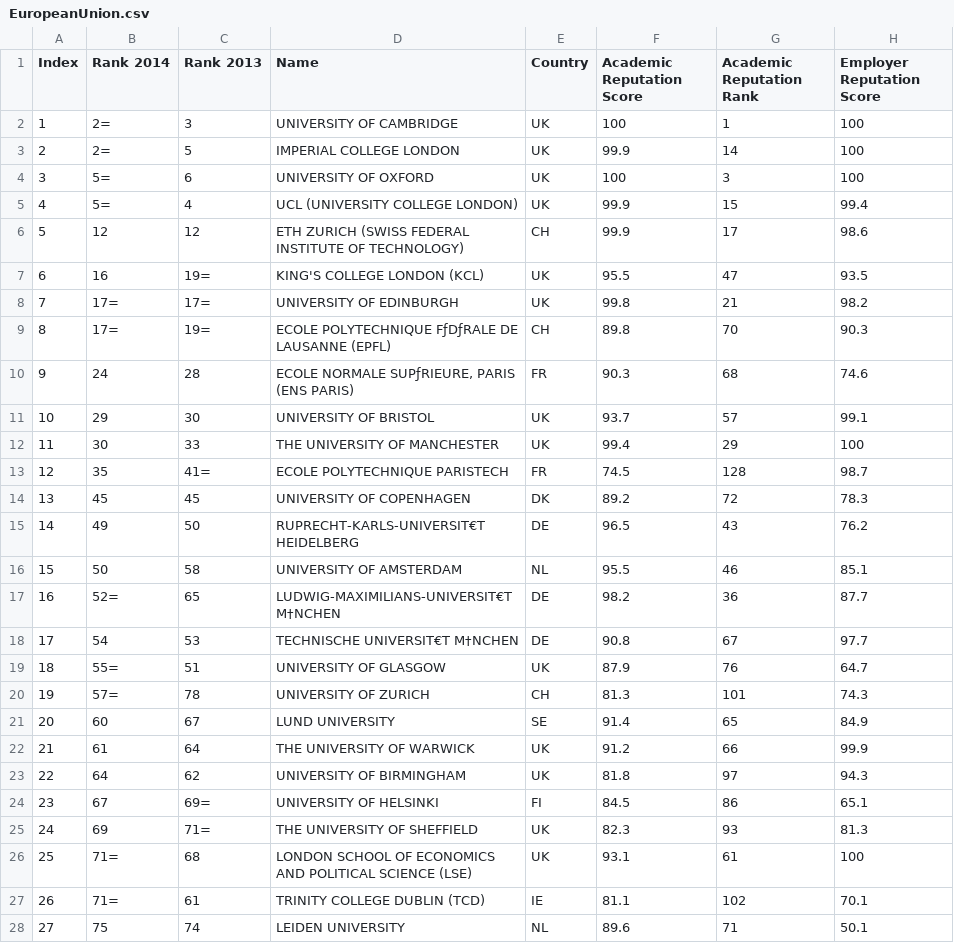
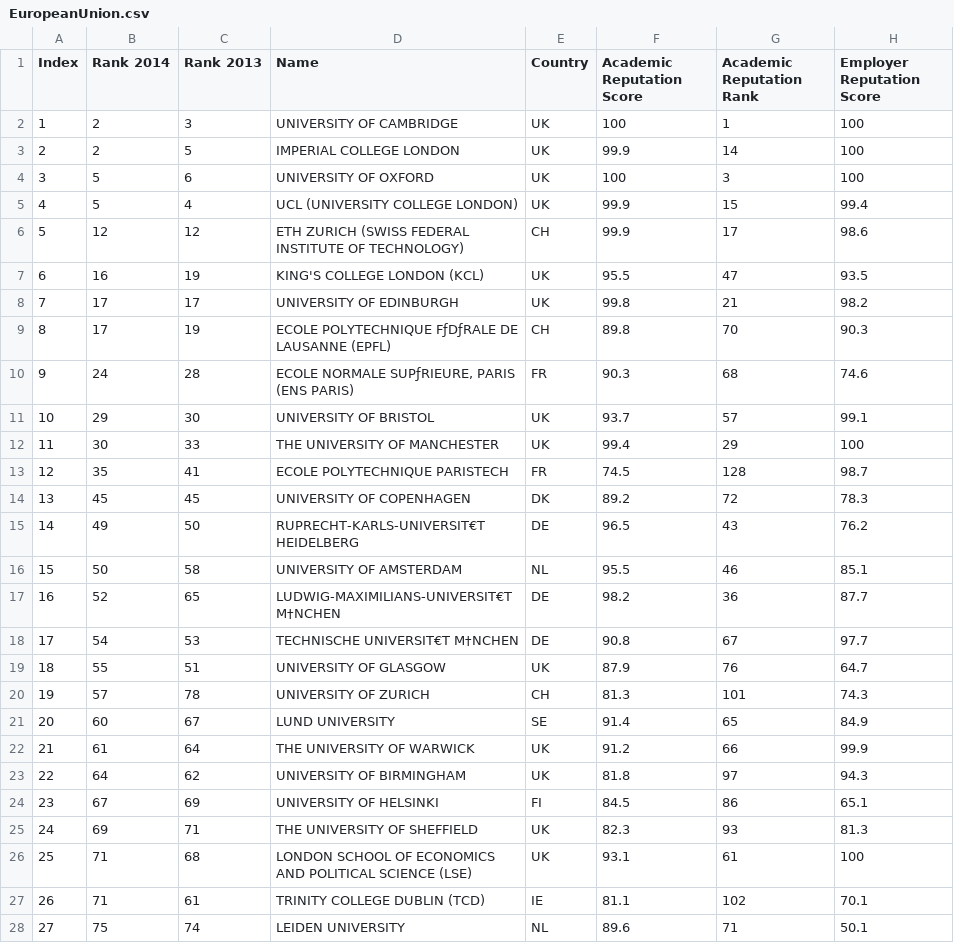
Before and after one commit to alexsinfarosa/project3-CS3300, a CSV file: csv/EuropeanUnion.csv, drawn as a sheet; only a part is shown; the diff covers the shown part only; the diff names each change by its address in the sheet, - before the commit and + after, or states it on an @@ line.

```diff
--- a/csv/EuropeanUnion.csv
+++ b/csv/EuropeanUnion.csv
-B2:B3 (Rank 2014): 2=
+B2:B3 (Rank 2014): 2
-B4:B5 (Rank 2014): 5=
+B4:B5 (Rank 2014): 5
-C7 (Rank 2013): 19=
+C7 (Rank 2013): 19
-B8:B9 (Rank 2014): 17=
+B8:B9 (Rank 2014): 17
-C8 (Rank 2013): 17=
+C8 (Rank 2013): 17
-C9 (Rank 2013): 19=
+C9 (Rank 2013): 19
-C13 (Rank 2013): 41=
+C13 (Rank 2013): 41
-B17 (Rank 2014): 52=
+B17 (Rank 2014): 52
-B19 (Rank 2014): 55=
+B19 (Rank 2014): 55
-B20 (Rank 2014): 57=
+B20 (Rank 2014): 57
-C24 (Rank 2013): 69=
+C24 (Rank 2013): 69
-C25 (Rank 2013): 71=
+C25 (Rank 2013): 71
-B26:B27 (Rank 2014): 71=
+B26:B27 (Rank 2014): 71
```
Also changed, not shown: 18 edited cells elsewhere in this file, csv/NonEU-CA-US.csv, 3 other files.
